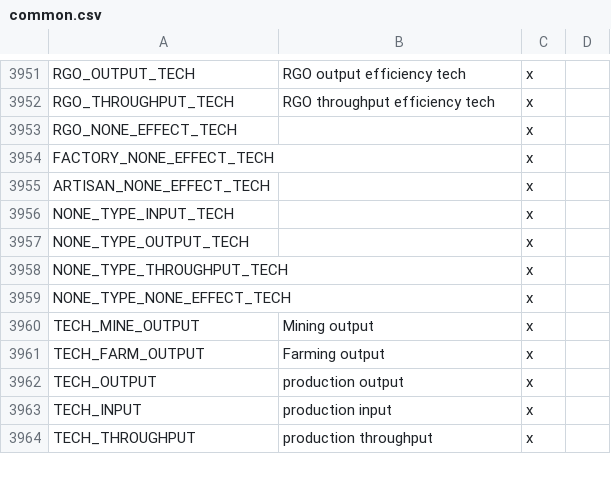
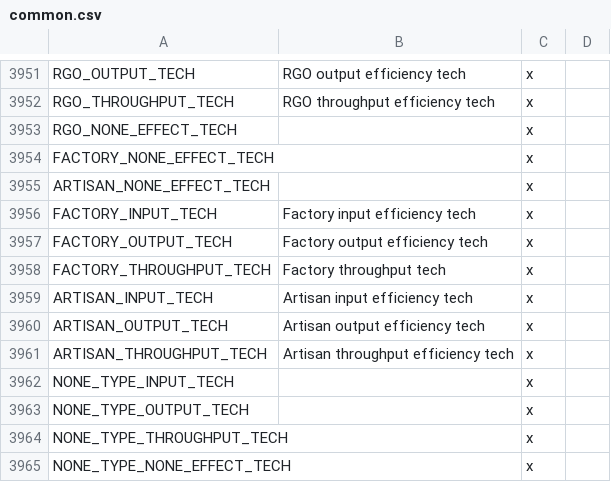
Before and after one commit to s-williams/Victoria-2-X, a CSV file: localisation/common.csv, drawn as a sheet; only a part is shown, gaps mark what is left out; the shorter side is filled out with more unchanged rows.

Commit message:
Continue tech rework

```diff
--- a/localisation/common.csv
+++ b/localisation/common.csv
@@ -3955,2 +3955,8 @@ FACTORY_NONE_EFFECT_TECH;;x
 ARTISAN_NONE_EFFECT_TECH;;x
+FACTORY_INPUT_TECH;Factory input efficiency tech;x
+FACTORY_OUTPUT_TECH;Factory output efficiency tech;x
+FACTORY_THROUGHPUT_TECH;Factory throughput tech;x
+ARTISAN_INPUT_TECH;Artisan input efficiency tech;x
+ARTISAN_OUTPUT_TECH;Artisan output efficiency tech;x
+ARTISAN_THROUGHPUT_TECH;Artisan throughput efficiency tech;x
 NONE_TYPE_INPUT_TECH;;x
```
Also changed, not shown: 7 other files.
